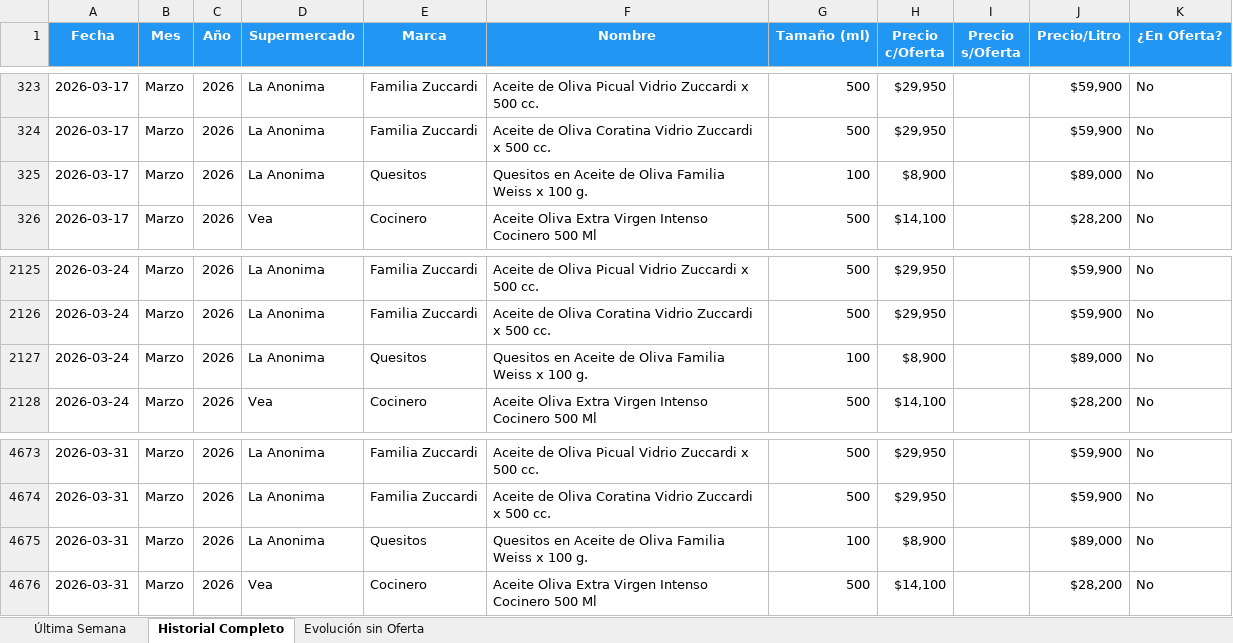
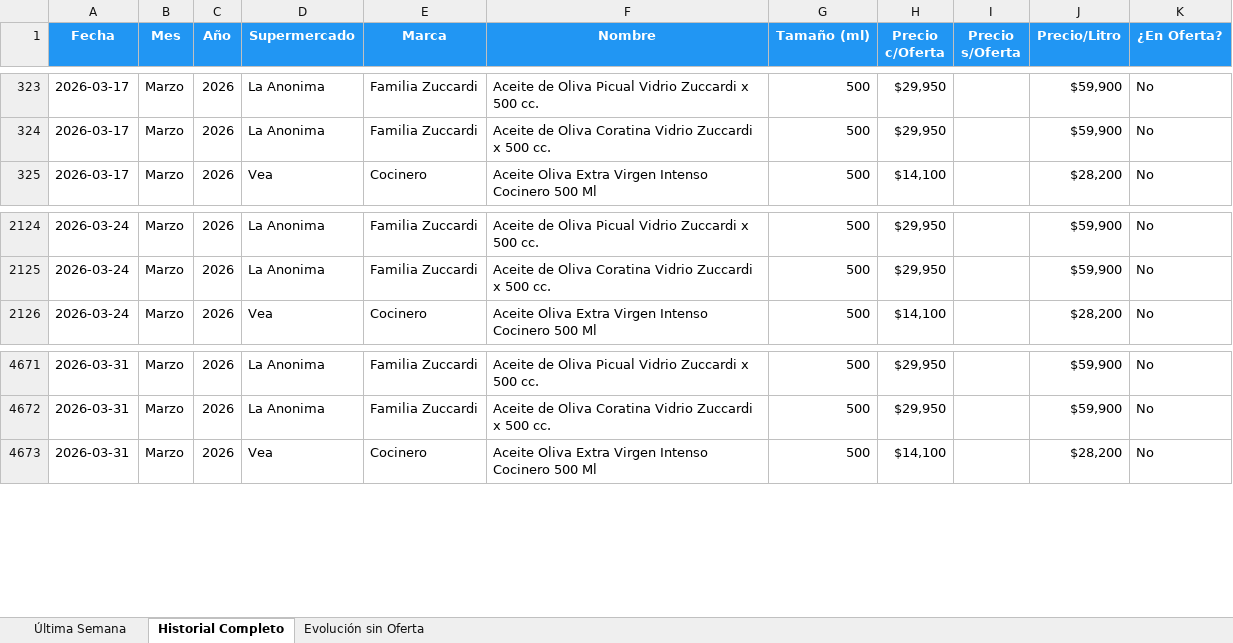
Before and after one commit to Jwinter11/la-toscana-tracker, an Excel workbook: aceites_oliva_tracker.xlsx, sheet Historial Completo, drawn as a sheet; only a part is shown, gaps mark what is left out; values as stored, in another font and other column widths than the file's, no borders; conditional formats not drawn; the diff names each change by its address in the sheet, - before the commit and + after, or states it on an @@ line.

Commit message:
Excluye quesitos del tracker de aceite

```diff
--- a/aceites_oliva_tracker.xlsx (sheet Historial Completo)
+++ b/aceites_oliva_tracker.xlsx (sheet Historial Completo)
-row 325: 2026-03-17 | Marzo | 2026 | La Anonima | Quesitos | Quesitos en Aceite de Oliva Familia Weiss x 100 g. | 100 | $8,900 |  | $89,000 | No
-row 2127: 2026-03-24 | Marzo | 2026 | La Anonima | Quesitos | Quesitos en Aceite de Oliva Familia Weiss x 100 g. | 100 | $8,900 |  | $89,000 | No
-row 4675: 2026-03-31 | Marzo | 2026 | La Anonima | Quesitos | Quesitos en Aceite de Oliva Familia Weiss x 100 g. | 100 | $8,900 |  | $89,000 | No
```
Also changed, not shown: sheet Evolución sin Oferta, 4 other files.
